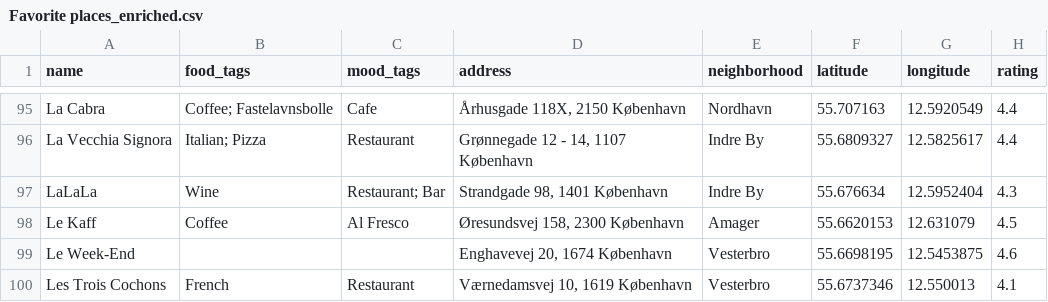
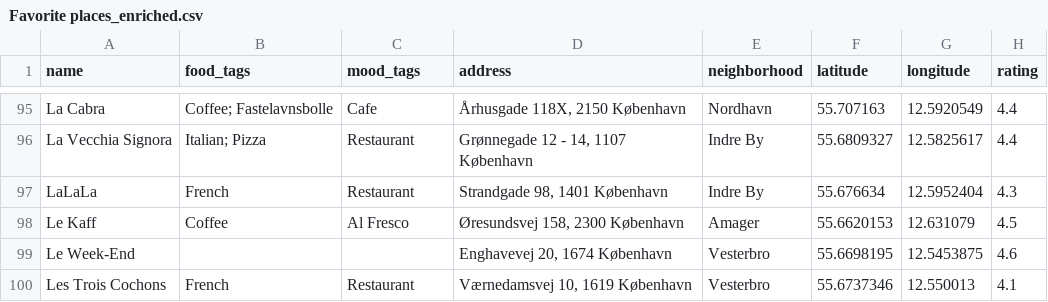
Before and after one commit to Hannazzzzz/cph-food-files-v0.1, a CSV file: Favorite places_enriched.csv, drawn as a sheet; only a part is shown, gaps mark what is left out; the diff names each change by its address in the sheet, - before the commit and + after, or states it on an @@ line.

Commit message:
Correct LaLaLa tags: French / Restaurant

```diff
--- a/Favorite places_enriched.csv
+++ b/Favorite places_enriched.csv
-B97 (food_tags): Wine
+B97 (food_tags): French
-C97 (mood_tags): Restaurant; Bar
+C97 (mood_tags): Restaurant
```
